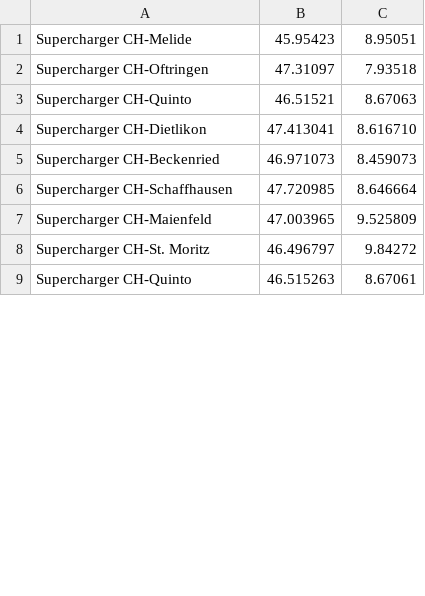
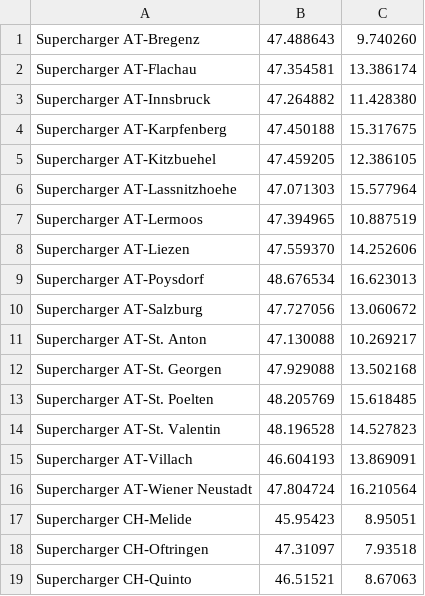
Before and after one commit to bassmaster187/TeslaLogger, a CSV file: TeslaLogger/bin/geofence.csv, drawn as a sheet; only a part is shown; the shorter side is filled out with more unchanged rows; the diff covers the shown part only.

Commit message:
Update geofence.csv
Various Tesla Supercharger and Service Center locations added

```diff
--- a/TeslaLogger/bin/geofence.csv
+++ b/TeslaLogger/bin/geofence.csv
@@ -1 +1,17 @@
+Supercharger AT-Bregenz, 47.488643, 9.740260
+Supercharger AT-Flachau, 47.354581, 13.386174
+Supercharger AT-Innsbruck, 47.264882, 11.428380
+Supercharger AT-Karpfenberg, 47.450188, 15.317675
+Supercharger AT-Kitzbuehel, 47.459205, 12.386105
+Supercharger AT-Lassnitzhoehe, 47.071303, 15.577964
+Supercharger AT-Lermoos, 47.394965, 10.887519
+Supercharger AT-Liezen, 47.559370, 14.252606
+Supercharger AT-Poysdorf, 48.676534, 16.623013
+Supercharger AT-Salzburg, 47.727056, 13.060672
+Supercharger AT-St. Anton, 47.130088, 10.269217
+Supercharger AT-St. Georgen, 47.929088, 13.502168
+Supercharger AT-St. Poelten, 48.205769, 15.618485
+Supercharger AT-St. Valentin, 48.196528, 14.527823
+Supercharger AT-Villach, 46.604193, 13.869091
+Supercharger AT-Wiener Neustadt, 47.804724, 16.210564
 Supercharger CH-Melide, 45.95423, 8.95051
```
Also changed, not shown: 13 added rows, 1 removed row and 1 moved row elsewhere in this file.
